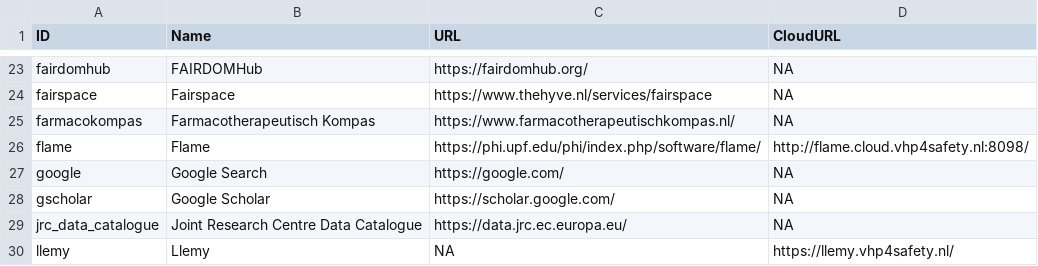
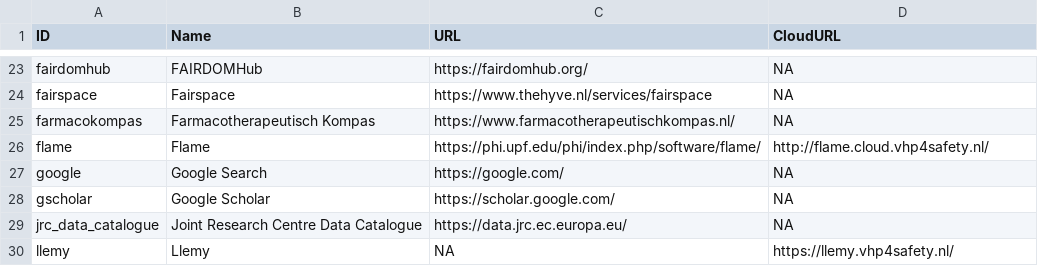
Before and after one commit to VHP4Safety/cloud, a TSV file: docs/tools.tsv, drawn as a sheet; only a part is shown, gaps mark what is left out.

```diff
--- a/docs/tools.tsv
+++ b/docs/tools.tsv
@@ -25,3 +25,3 @@ fairspace	Fairspace	https://www.thehyve.nl/services/fairspace	NA
 farmacokompas	Farmacotherapeutisch Kompas	https://www.farmacotherapeutischkompas.nl/	NA
-flame	Flame	https://phi.upf.edu/phi/index.php/software/flame/	http://flame.cloud.vhp4safety.nl:8098/
+flame	Flame	https://phi.upf.edu/phi/index.php/software/flame/	http://flame.cloud.vhp4safety.nl/
 google	Google Search	https://google.com/	NA
```
Also changed, not shown: 2 other files.
